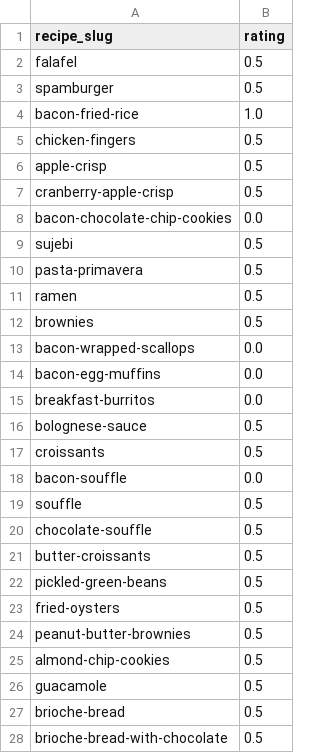
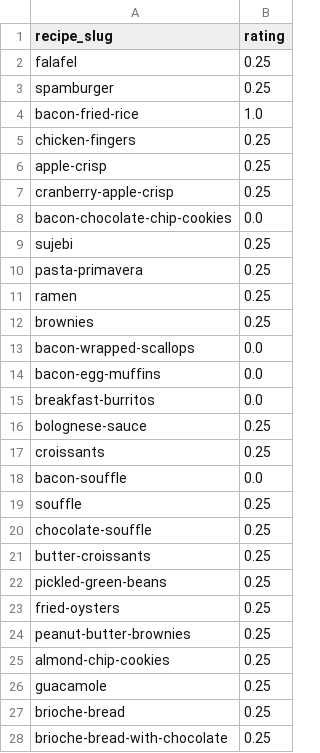
Before and after one commit to bchekole/dx704-project-01, a TSV file: Week 4/ratings.tsv, drawn as a sheet; only a part is shown; the diff covers the shown part only.

Commit message:
week 4

```diff
--- a/Week 4/ratings.tsv
+++ b/Week 4/ratings.tsv
@@ -1,13 +1,13 @@
 recipe_slug	rating
-falafel	0.5
-spamburger	0.5
+falafel	0.25
+spamburger	0.25
 bacon-fried-rice	1.0
-chicken-fingers	0.5
-apple-crisp	0.5
-cranberry-apple-crisp	0.5
+chicken-fingers	0.25
+apple-crisp	0.25
+cranberry-apple-crisp	0.25
 bacon-chocolate-chip-cookies	0.0
-sujebi	0.5
-pasta-primavera	0.5
-ramen	0.5
-brownies	0.5
+sujebi	0.25
+pasta-primavera	0.25
+ramen	0.25
+brownies	0.25
 bacon-wrapped-scallops	0.0
@@ -15,14 +15,14 @@ bacon-egg-muffins	0.0
 breakfast-burritos	0.0
-bolognese-sauce	0.5
-croissants	0.5
+bolognese-sauce	0.25
+croissants	0.25
 bacon-souffle	0.0
-souffle	0.5
-chocolate-souffle	0.5
-butter-croissants	0.5
-pickled-green-beans	0.5
-fried-oysters	0.5
-peanut-butter-brownies	0.5
-almond-chip-cookies	0.5
-guacamole	0.5
-brioche-bread	0.5
-brioche-bread-with-chocolate	0.5
+souffle	0.25
+chocolate-souffle	0.25
+butter-croissants	0.25
+pickled-green-beans	0.25
+fried-oysters	0.25
+peanut-butter-brownies	0.25
+almond-chip-cookies	0.25
+guacamole	0.25
+brioche-bread	0.25
+brioche-bread-with-chocolate	0.25
```
Also changed, not shown: 55 edited cells elsewhere in this file, Week 4/estimates.tsv, Week 4/model.tsv, 3 other files.
